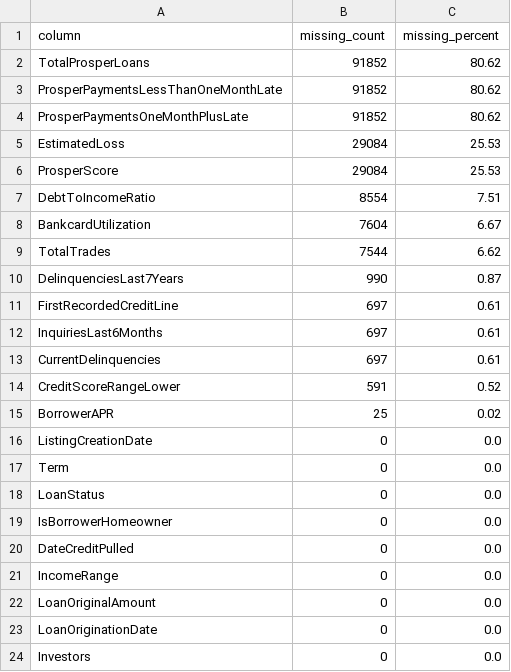
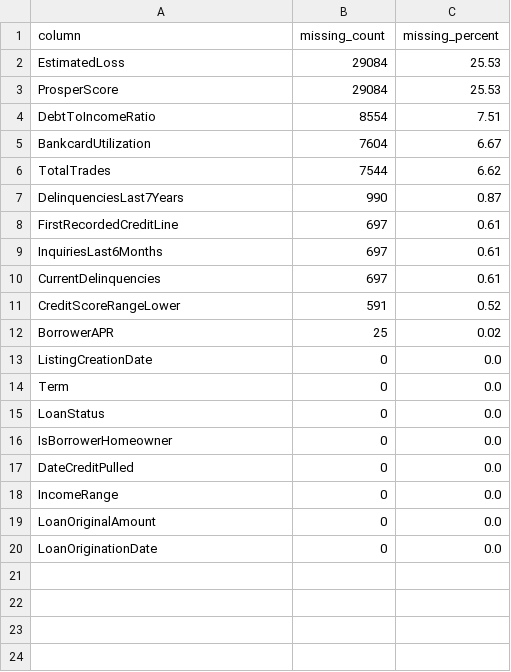
Before and after one commit to myky14/big-data-prosper-loan-risk-analysis, a CSV file: outputs/tables/missing_value_summary.csv, drawn as a sheet; the diff names each change by its address in the sheet, - before the commit and + after, or states it on an @@ line.

```diff
--- a/outputs/tables/missing_value_summary.csv
+++ b/outputs/tables/missing_value_summary.csv
-row 2: TotalProsperLoans | 91852 | 80.62
-row 3: ProsperPaymentsLessThanOneMonthLate | 91852 | 80.62
-row 4: ProsperPaymentsOneMonthPlusLate | 91852 | 80.62
-row 24: Investors | 0 | 0.0
```
Also changed, not shown: 1 other file.
